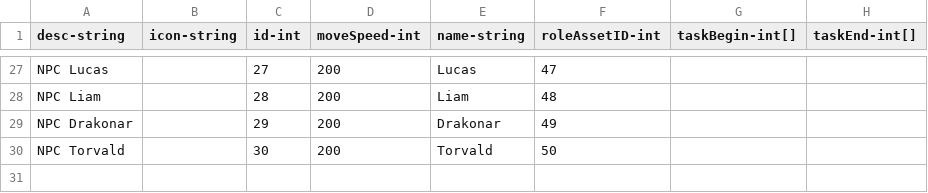
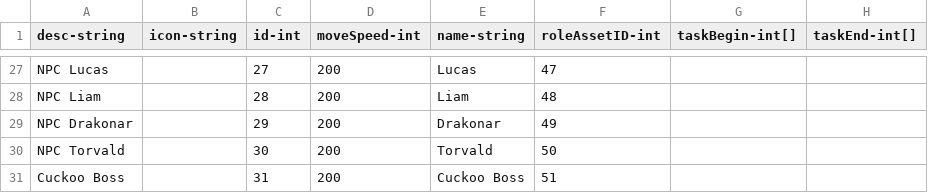
Before and after one commit to qqoo6789/shared-unity-core, a CSV file: Res/DataTable/Csv/Npc.csv, drawn as a sheet; only a part is shown, gaps mark what is left out.

```diff
--- a/Res/DataTable/Csv/Npc.csv
+++ b/Res/DataTable/Csv/Npc.csv
@@ -30 +30,2 @@ NPC Drakonar,,29,200,Drakonar,49,,
 NPC Torvald,,30,200,Torvald,50,,
+Cuckoo Boss,,31,200,Cuckoo Boss,51,,
```
Also changed, not shown: Res/DataTable/Csv/Equipment.csv, Res/DataTable/Csv/Monster.csv, 8 other files.
